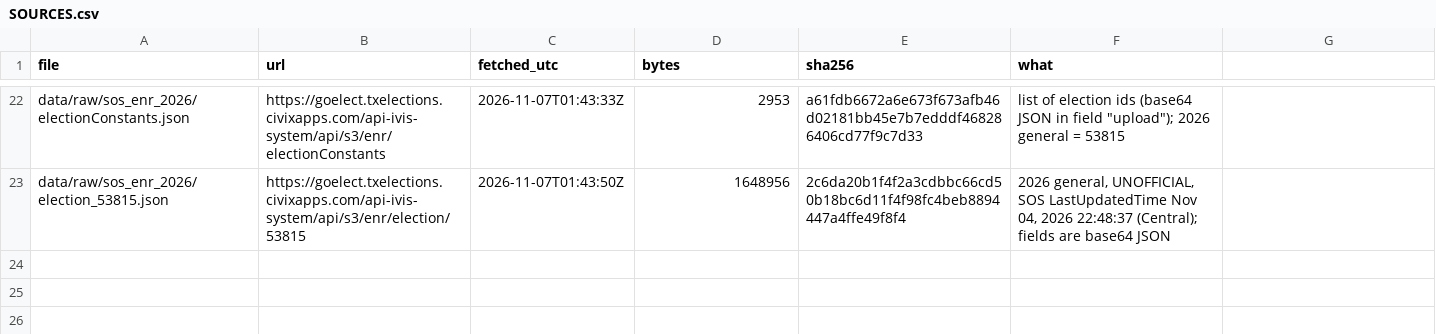
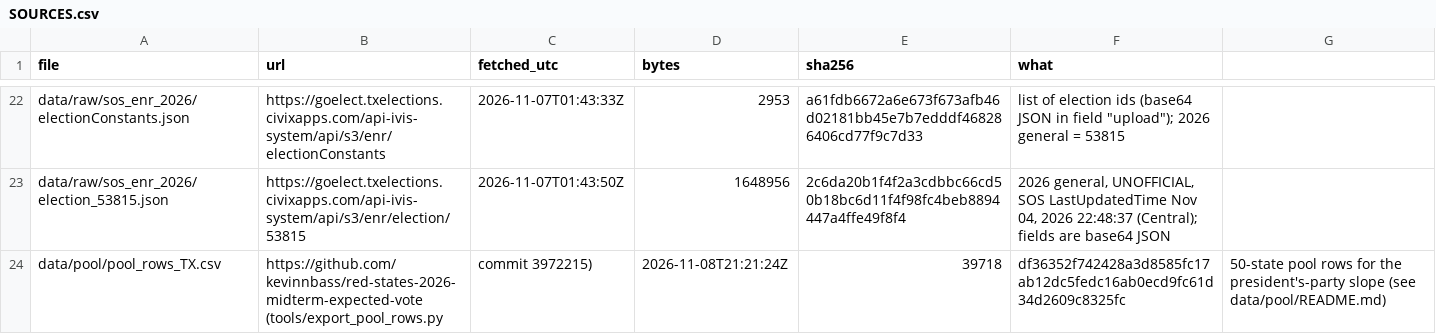
Before and after one commit to kevinnbass/texas-2026-midterm-expected-vote, a CSV file: data/SOURCES.csv, drawn as a sheet; only a part is shown, gaps mark what is left out.

```diff
--- a/data/SOURCES.csv
+++ b/data/SOURCES.csv
@@ -23 +23,2 @@ data/raw/sos_enr_2026/electionConstants.json,https://goelect.txelections.civixap
 data/raw/sos_enr_2026/election_53815.json,https://goelect.txelections.civixapps.com/api-ivis-system/api/s3/enr/election/53815,2026-11-07T01:43:50Z,1648956,2c6da20b1f4f2a3cdbbc66cd50b18bc6d11f4f98fc4beb8894447a4ffe49f8f4,"2026 general, UNOFFICIAL, SOS LastUpdatedTime Nov 04, 2026 22:48:37 (Central); fields are base64 JSON"
+data/pool/pool_rows_TX.csv,https://github.com/kevinnbass/red-states-2026-midterm-expected-vote (tools/export_pool_rows.py, commit 3972215),2026-11-08T21:21:24Z,39718,df36352f742428a3d8585fc17ab12dc5fedc16ab0ecd9fc61d34d2609c8325fc,"50-state pool rows for the president's-party slope (see data/pool/README.md)"
```
Also changed, not shown: data/derived/texas_midterm_vs_presidential.csv, 13 other files.
